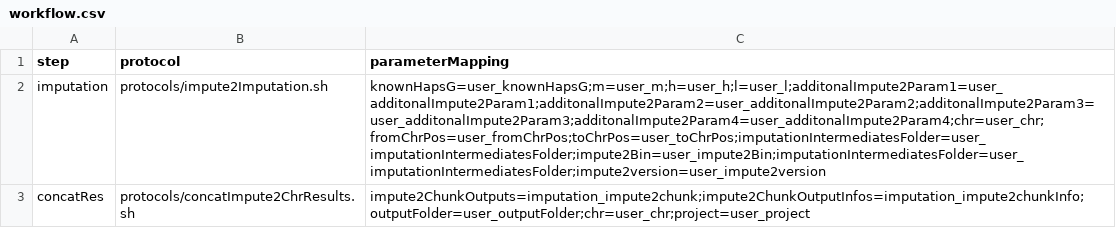
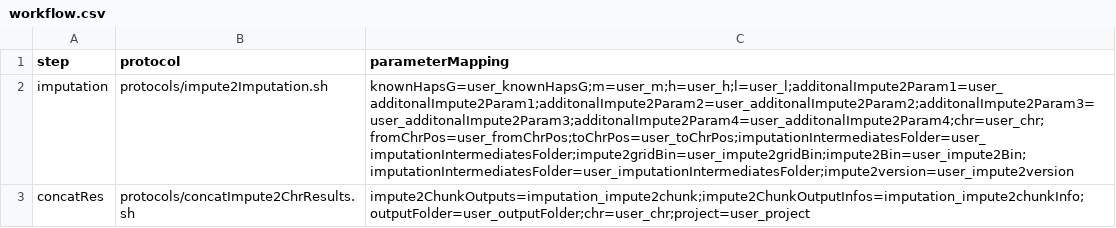
Before and after one commit to molgenis/molgenis, a CSV file: molgenis-compute-core/src/main/resources/workflows/impute2/workflow.csv, drawn as a sheet.

Commit message:
fixed impute2 workflow; tested in grid; speces in values are not fixed

```diff
--- a/molgenis-compute-core/src/main/resources/workflows/impute2/workflow.csv
+++ b/molgenis-compute-core/src/main/resources/workflows/impute2/workflow.csv
@@ -1,3 +1,3 @@
 step,protocol,parameterMapping
-imputation,protocols/impute2Imputation.sh,knownHapsG=user_knownHapsG;m=user_m;h=user_h;l=user_l;additonalImpute2Param1=user_additonalImpute2Param1;additonalImpute2Param2=user_additonalImpute2Param2;additonalImpute2Param3=user_additonalImpute2Param3;additonalImpute2Param4=user_additonalImpute2Param4;chr=user_chr;fromChrPos=user_fromChrPos;toChrPos=user_toChrPos;imputationIntermediatesFolder=user_imputationIntermediatesFolder;impute2Bin=user_impute2Bin;imputationIntermediatesFolder=user_imputationIntermediatesFolder;impute2version=user_impute2version
+imputation,protocols/impute2Imputation.sh,knownHapsG=user_knownHapsG;m=user_m;h=user_h;l=user_l;additonalImpute2Param1=user_additonalImpute2Param1;additonalImpute2Param2=user_additonalImpute2Param2;additonalImpute2Param3=user_additonalImpute2Param3;additonalImpute2Param4=user_additonalImpute2Param4;chr=user_chr;fromChrPos=user_fromChrPos;toChrPos=user_toChrPos;imputationIntermediatesFolder=user_imputationIntermediatesFolder;impute2gridBin=user_impute2gridBin;impute2Bin=user_impute2Bin;imputationIntermediatesFolder=user_imputationIntermediatesFolder;impute2version=user_impute2version
 concatRes,protocols/concatImpute2ChrResults.sh,impute2ChunkOutputs=imputation_impute2chunk;impute2ChunkOutputInfos=imputation_impute2chunkInfo;outputFolder=user_outputFolder;chr=user_chr;project=user_project
```
Also changed, not shown: molgenis-compute-core/src/main/resources/workflows/impute2/testWorksheet.csv, 3 other files.
